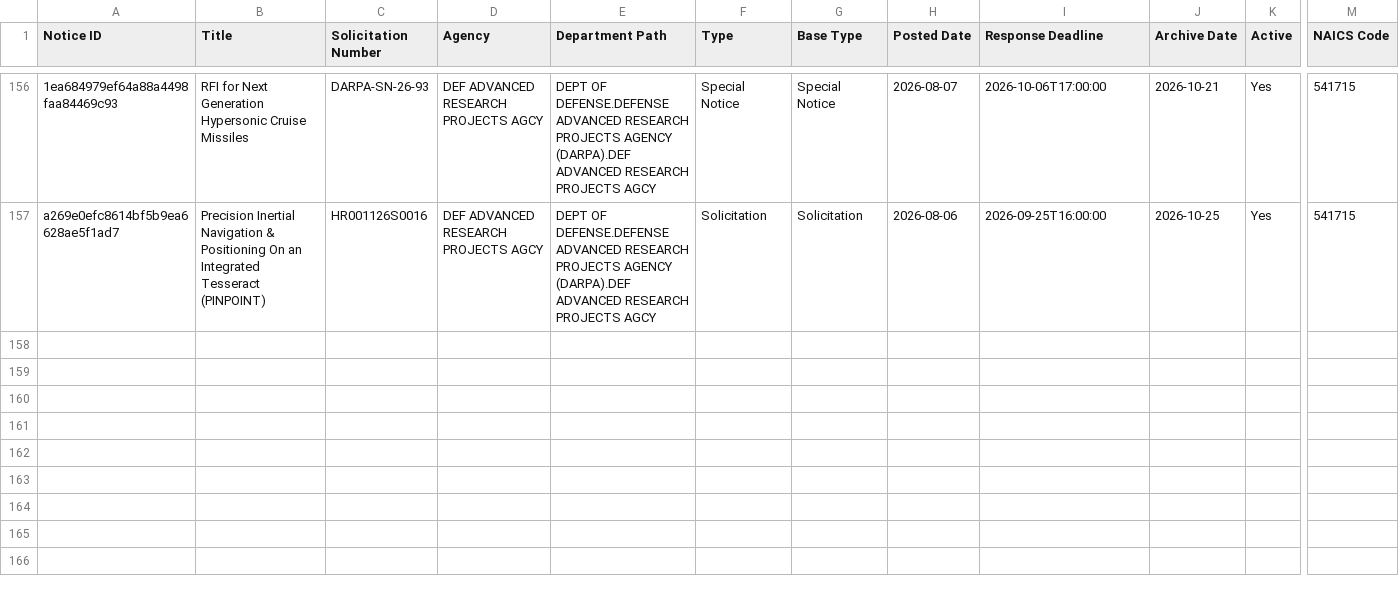
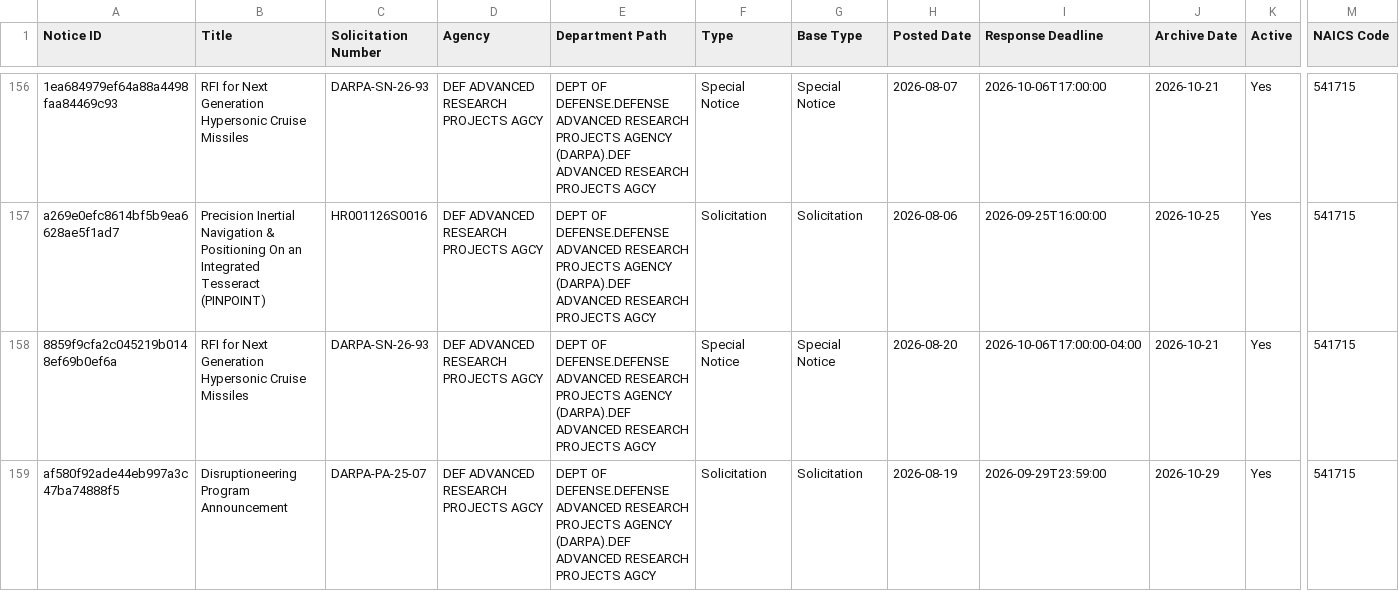
Before and after one commit to UM-MIDAS/grant-tracker, a CSV file: data/sam_opportunities.csv, drawn as a sheet; only a part is shown, gaps mark what is left out; rows hold the shown columns only; the diff covers the shown part only; the diff names each change by its address in the sheet, - before the commit and + after, or states it on an @@ line.

```diff
--- a/data/sam_opportunities.csv
+++ b/data/sam_opportunities.csv
+row 158: 8859f9cfa2c045219b0148ef69b0ef6a | RFI for Next Generation Hypersonic Cruise Missiles | DARPA-SN-26-93 | DEF ADVANCED RESEARCH PROJECTS AGCY | DEPT OF DEFENSE.DEFENSE ADVANCED RESEARCH PROJECTS AGENCY (DARPA).DEF ADVANCED RESEARCH PROJECTS AGCY | Special Notice | Special Notice | 2026-08-20 | 2026-10-06T17:00:00-04:00 | 2026-10-21 | Yes | 541715
+row 159: af580f92ade44eb997a3c47ba74888f5 | Disruptioneering Program Announcement | DARPA-PA-25-07 | DEF ADVANCED RESEARCH PROJECTS AGCY | DEPT OF DEFENSE.DEFENSE ADVANCED RESEARCH PROJECTS AGENCY (DARPA).DEF ADVANCED RESEARCH PROJECTS AGCY | Solicitation | Solicitation | 2026-08-19 | 2026-09-29T23:59:00 | 2026-10-29 | Yes | 541715
```
Also changed, not shown: 1 added row elsewhere in this file.
